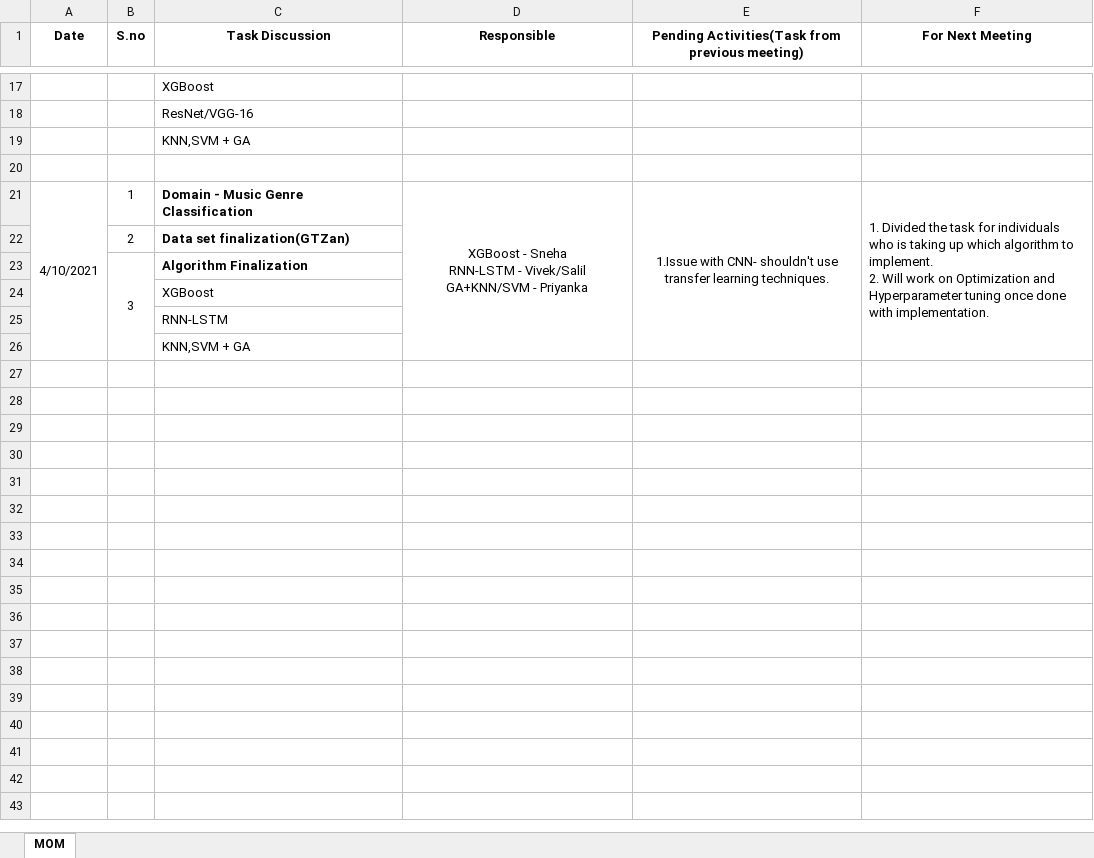
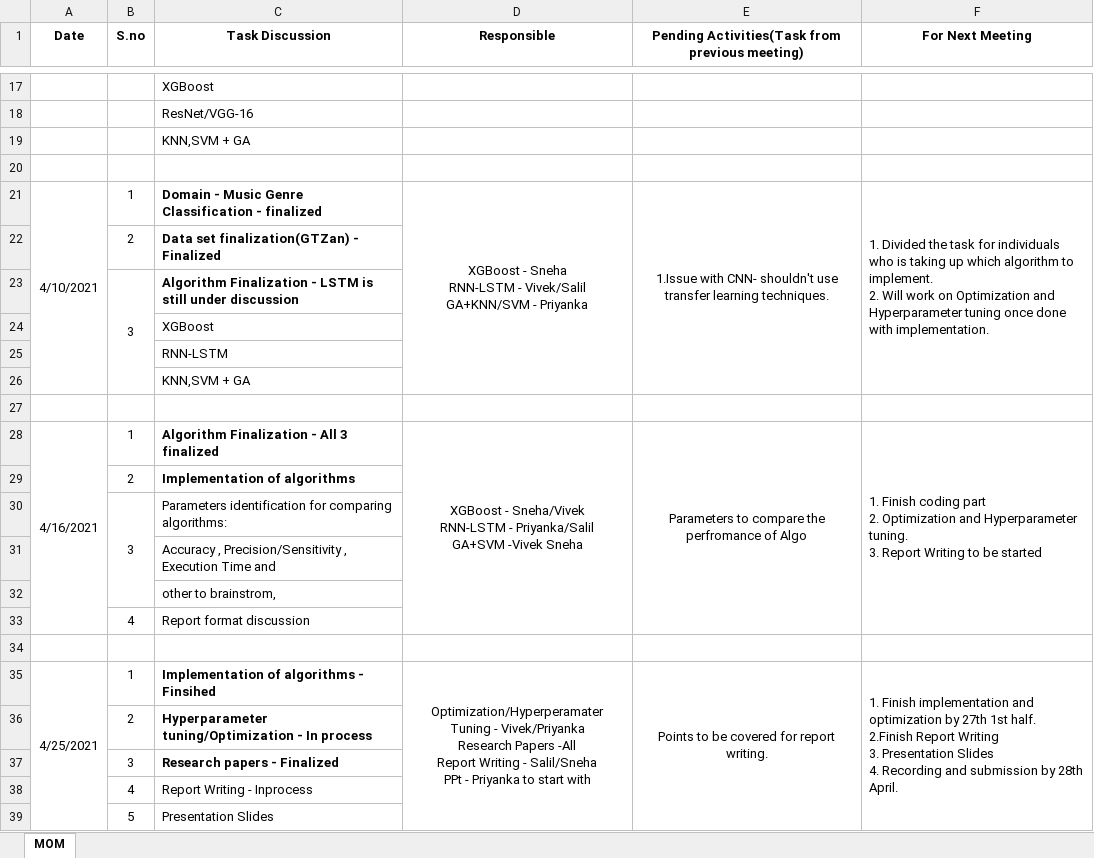
Before and after one commit to Priya-26-11/Algorithms, an Excel workbook: MOM/Minutes of Meetings.xlsx, sheet MOM, drawn as a sheet; only a part is shown, gaps mark what is left out; values as stored, in another font and other column widths than the file's, no borders; ↵ is a line break in a cell; the diff names each change by its address in the sheet, - before the commit and + after, or states it on an @@ line.

Commit message:
Update Minutes of Meetings.xlsx
mom

```diff
--- a/MOM/Minutes of Meetings.xlsx (sheet MOM)
+++ b/MOM/Minutes of Meetings.xlsx (sheet MOM)
-C21 (Task Discussion): Domain - Music Genre Classification
+C21 (Task Discussion): Domain - Music Genre Classification - finalized
-C22 (Task Discussion): Data set finalization(GTZan)
+C22 (Task Discussion): Data set finalization(GTZan) - Finalized
-C23 (Task Discussion): Algorithm Finalization
+C23 (Task Discussion): Algorithm Finalization - LSTM is still under discussion
+row 27: (empty)
+row 28: 4/16/2021 | 1 | Algorithm Finalization - All 3 finalized | XGBoost - Sneha/Vivek ↵ RNN-LSTM - Priyanka/Salil ↵ GA+SVM -Vivek Sneha | Parameters to compare the perfromance of Algo | 1. Finish coding part ↵ 2. Optimization and Hyperparameter tuning. ↵ 3. Report Writing to be started
+row 29:  | 2 | Implementation of algorithms
+row 30:  | 3 | Parameters identification for comparing algorithms:
+row 31:  |  | Accuracy , Precision/Sensitivity , Execution Time and
+row 32:  |  | other to brainstrom,
+row 33:  | 4 | Report format discussion
+row 34: (empty)
+row 35: 4/25/2021 | 1 | Implementation of algorithms - Finsihed | Optimization/Hyperperamater Tuning - Vivek/Priyanka ↵ Research Papers -All ↵ Report Writing - Salil/Sneha ↵ PPt - Priyanka to start with | Points to be covered for report writing. | 1. Finish implementation and optimization by 27th 1st half. ↵ 2.Finish Report Writing ↵ 3. Presentation Slides ↵ 4. Recording and submission by 28th April.
+row 36:  | 2 | Hyperparameter tuning/Optimization - In process
+row 37:  | 3 | Research papers - Finalized
+row 38:  | 4 | Report Writing - Inprocess
+row 39:  | 5 | Presentation Slides
```
